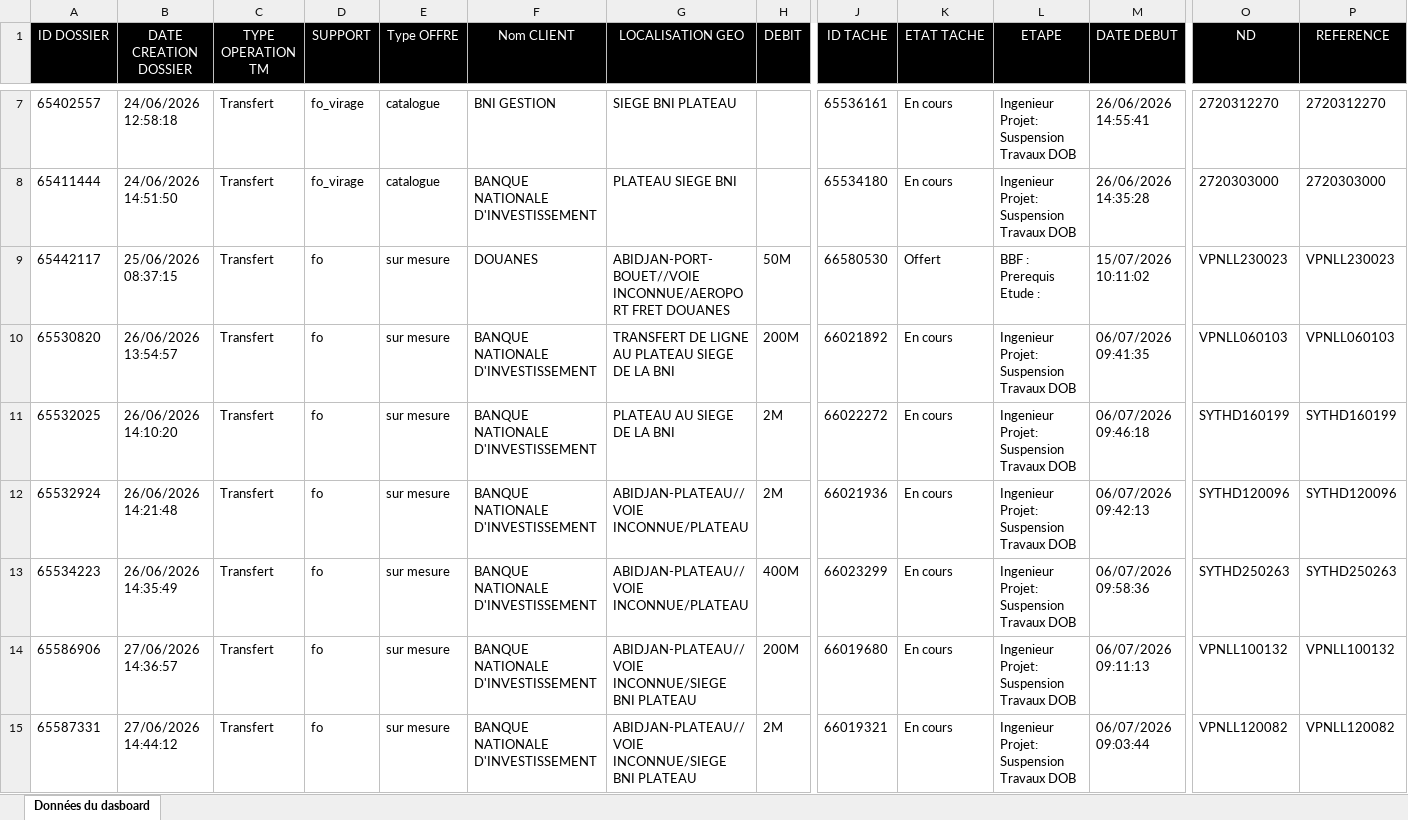
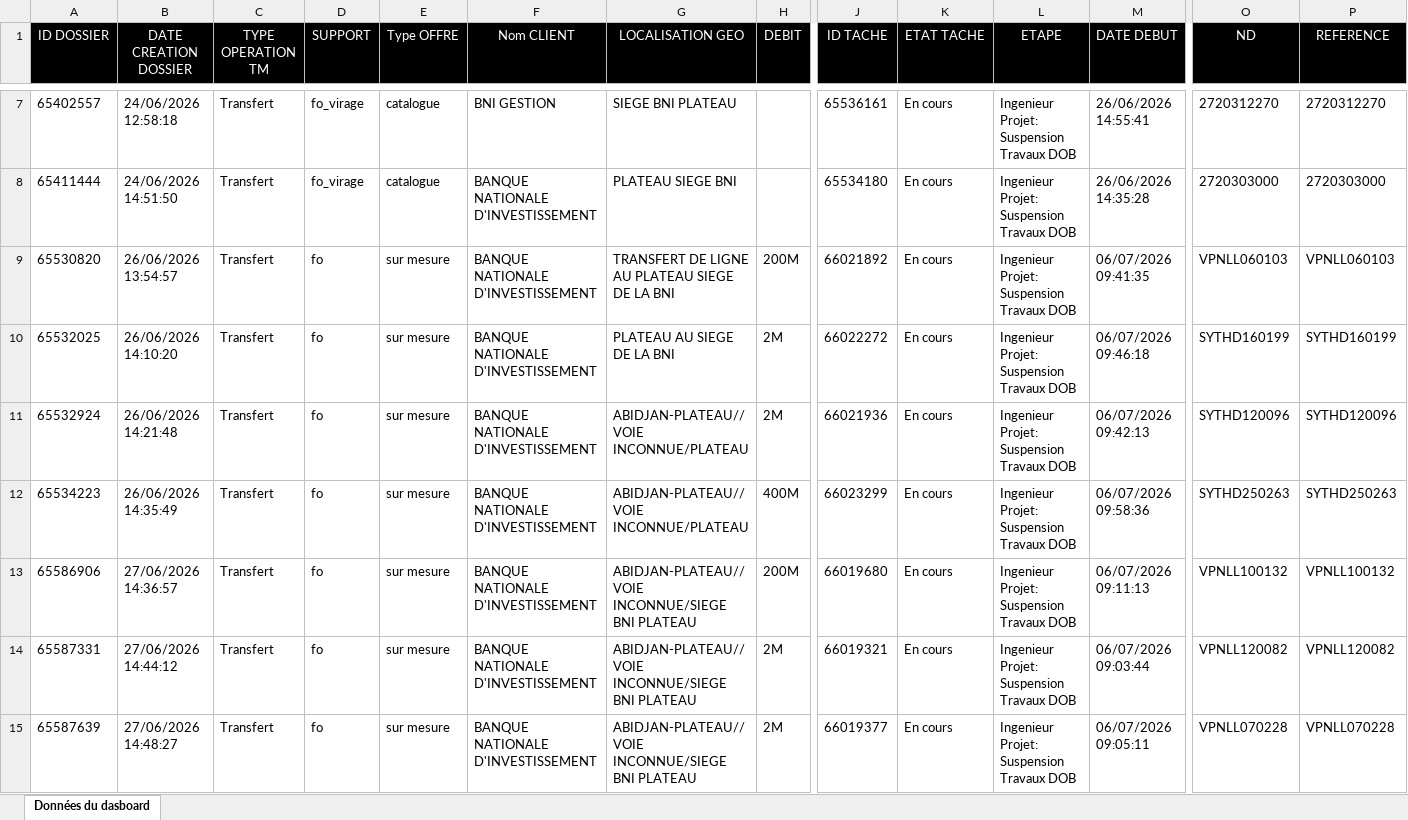
Before and after one commit to deanericthiemele-lab/ddms-site, an Excel workbook: transfert.xlsx, sheet Données du dasboard, drawn as a sheet; only a part is shown, gaps mark what is left out; the shorter side is filled out with more unchanged rows; values as stored, in another font and other column widths than the file's, no borders; rows hold the shown columns only; the diff names each change by its address in the sheet, - before the commit and + after, or states it on an @@ line.

Commit message:
Add files via upload

```diff
--- a/transfert.xlsx (sheet Données du dasboard)
+++ b/transfert.xlsx (sheet Données du dasboard)
-row 9: 65442117 | 25/06/2026 08:37:15 | Transfert | fo | sur mesure | DOUANES | ABIDJAN-PORT-BOUET//VOIE INCONNUE/AEROPORT FRET DOUANES | 50M | 66580530 | Offert | BBF : Prerequis Etude : | 15/07/2026 10:11:02 | VPNLL230023 | VPNLL230023
```
